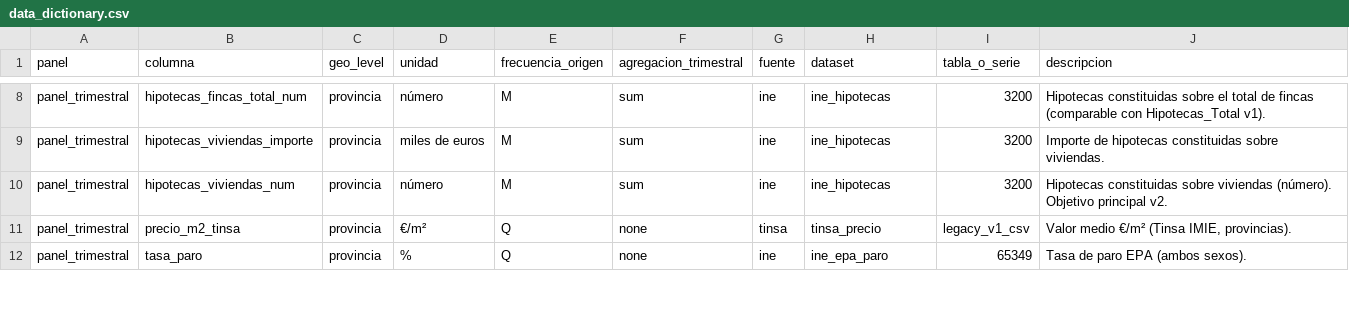
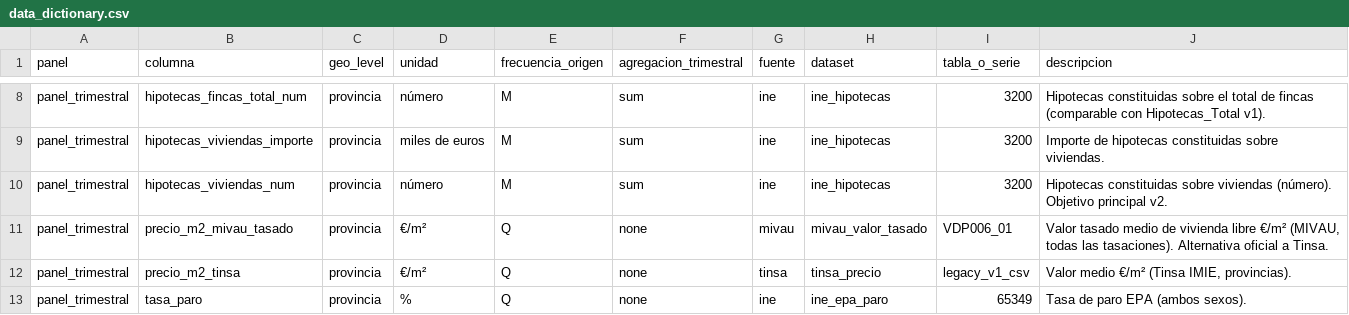
Before and after one commit to iskoinaction/tfm-analitica-hipotecaria, a CSV file: data/metadata/data_dictionary.csv, drawn as a sheet; only a part is shown, gaps mark what is left out; the diff covers the shown part only; the diff names each change by its address in the sheet, - before the commit and + after, or states it on an @@ line.

```diff
--- a/data/metadata/data_dictionary.csv
+++ b/data/metadata/data_dictionary.csv
+row 11: panel_trimestral | precio_m2_mivau_tasado | provincia | €/m² | Q | none | mivau | mivau_valor_tasado | VDP006_01 | Valor tasado medio de vivienda libre €/m² (MIVAU, todas las tasaciones). Alternativa oficial a Tinsa.
```
Also changed, not shown: 5 added rows and 18 edited cells elsewhere in this file, data/metadata/fiscalidad_vigencias.csv, data/metadata/provenance.csv, 18 other files.
